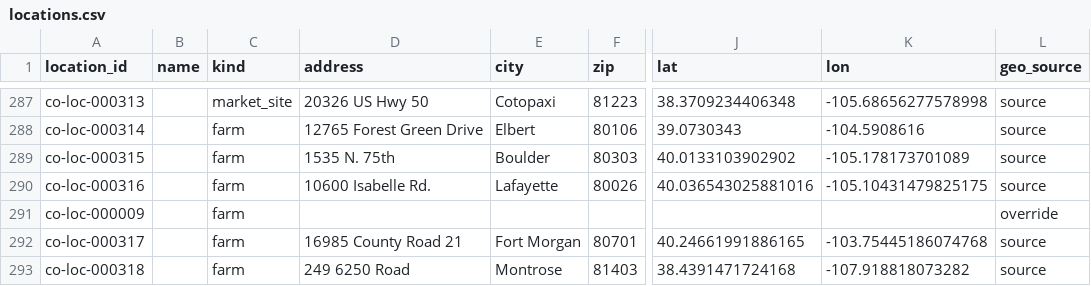
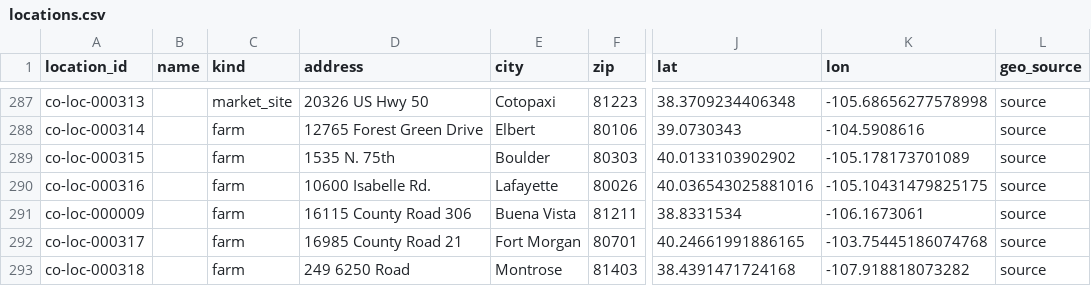
Before and after one commit to open-food-web/colorado-open-food-web, a CSV file: data/colorado/locations.csv, drawn as a sheet; only a part is shown, gaps mark what is left out; the diff names each change by its address in the sheet, - before the commit and + after, or states it on an @@ line.

```diff
--- a/data/colorado/locations.csv
+++ b/data/colorado/locations.csv
-D291 (address): (empty)
+D291 (address): 16115 County Road 306
-E291 (city): (empty)
+E291 (city): Buena Vista
-F291 (zip): (empty)
+F291 (zip): 81211
-J291 (lat): (empty)
+J291 (lat): 38.8331534
-K291 (lon): (empty)
+K291 (lon): -106.1673061
-L291 (geo_source): override
+L291 (geo_source): source
```
Also changed, not shown: inputs/overrides.csv, 1 other file.
